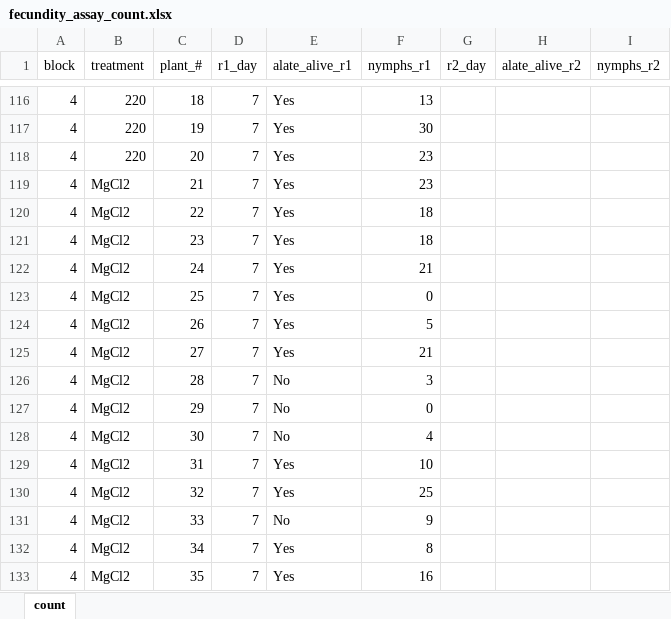
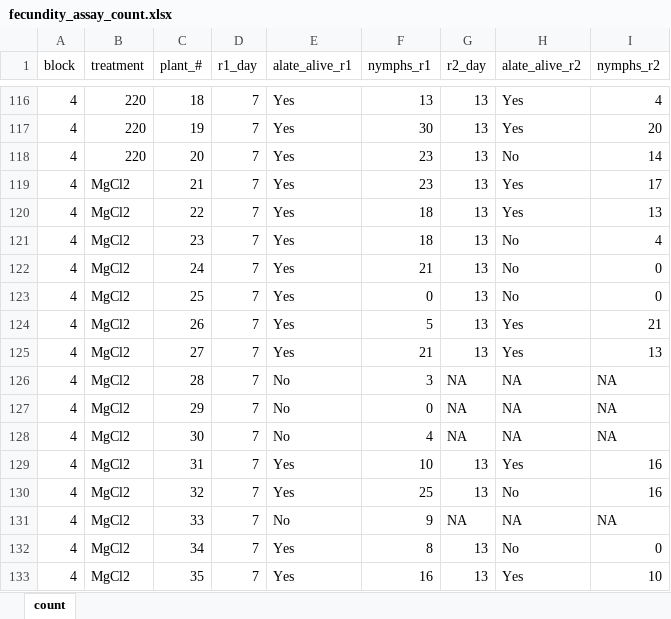
Before and after one commit to Hendry-Lab/eco_traps_fecundity, an Excel workbook: data/fecundity_assay_count.xlsx, sheet count, drawn as a sheet; only a part is shown, gaps mark what is left out; values as stored, in another font and other column widths than the file's, no cell formats; the diff covers the shown part only; the diff names each change by its address in the sheet, - before the commit and + after, or states it on an @@ line.

```diff
--- a/data/fecundity_assay_count.xlsx (sheet count)
+++ b/data/fecundity_assay_count.xlsx (sheet count)
-G116:G125 (r2_day): (empty)
+G116:G125 (r2_day): 13
-H116:H117 (alate_alive_r2): (empty)
+H116:H117 (alate_alive_r2): Yes
-I116 (nymphs_r2): (empty)
+I116 (nymphs_r2): 4
-I117 (nymphs_r2): (empty)
+I117 (nymphs_r2): 20
-H118 (alate_alive_r2): (empty)
+H118 (alate_alive_r2): No
-I118 (nymphs_r2): (empty)
+I118 (nymphs_r2): 14
-H119:H120 (alate_alive_r2): (empty)
+H119:H120 (alate_alive_r2): Yes
-I119 (nymphs_r2): (empty)
+I119 (nymphs_r2): 17
-I120 (nymphs_r2): (empty)
+I120 (nymphs_r2): 13
-H121:H123 (alate_alive_r2): (empty)
+H121:H123 (alate_alive_r2): No
-I121 (nymphs_r2): (empty)
+I121 (nymphs_r2): 4
-I122:I123 (nymphs_r2): (empty)
+I122:I123 (nymphs_r2): 0
-H124:H125 (alate_alive_r2): (empty)
+H124:H125 (alate_alive_r2): Yes
-I124 (nymphs_r2): (empty)
+I124 (nymphs_r2): 21
-I125 (nymphs_r2): (empty)
+I125 (nymphs_r2): 13
-G126:G128 (r2_day): (empty)
+G126:G128 (r2_day): NA
-H126:H128 (alate_alive_r2): (empty)
+H126:H128 (alate_alive_r2): NA
-I126:I128 (nymphs_r2): (empty)
+I126:I128 (nymphs_r2): NA
-G129:G130 (r2_day): (empty)
+G129:G130 (r2_day): 13
-H129 (alate_alive_r2): (empty)
+H129 (alate_alive_r2): Yes
-I129:I130 (nymphs_r2): (empty)
+I129:I130 (nymphs_r2): 16
-H130 (alate_alive_r2): (empty)
+H130 (alate_alive_r2): No
-G131 (r2_day): (empty)
+G131 (r2_day): NA
-H131 (alate_alive_r2): (empty)
+H131 (alate_alive_r2): NA
-I131 (nymphs_r2): (empty)
+I131 (nymphs_r2): NA
-G132:G133 (r2_day): (empty)
+G132:G133 (r2_day): 13
-H132 (alate_alive_r2): (empty)
+H132 (alate_alive_r2): No
-I132 (nymphs_r2): (empty)
+I132 (nymphs_r2): 0
-H133 (alate_alive_r2): (empty)
+H133 (alate_alive_r2): Yes
-I133 (nymphs_r2): (empty)
+I133 (nymphs_r2): 10
```
Also changed, not shown: 43 added rows and 67 edited cells elsewhere in this sheet, cell formats, eco_trap_fecundity_schedule.xlsx, 4 other files.
